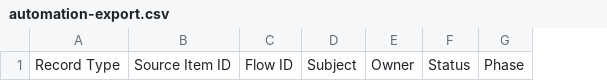
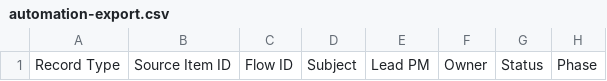
Before and after one commit to MidnightProject-MP/product-lifecycle-process, a CSV file: personal-assistant/schemas/automation-export.csv, drawn as a sheet; only a part is shown; the diff names each change by its address in the sheet, - before the commit and + after, or states it on an @@ line.

Commit message:
Move lead PM into automation export core

```diff
--- a/personal-assistant/schemas/automation-export.csv
+++ b/personal-assistant/schemas/automation-export.csv
+column E, row 1: Lead PM
```
Also changed, not shown: 4 other files.
